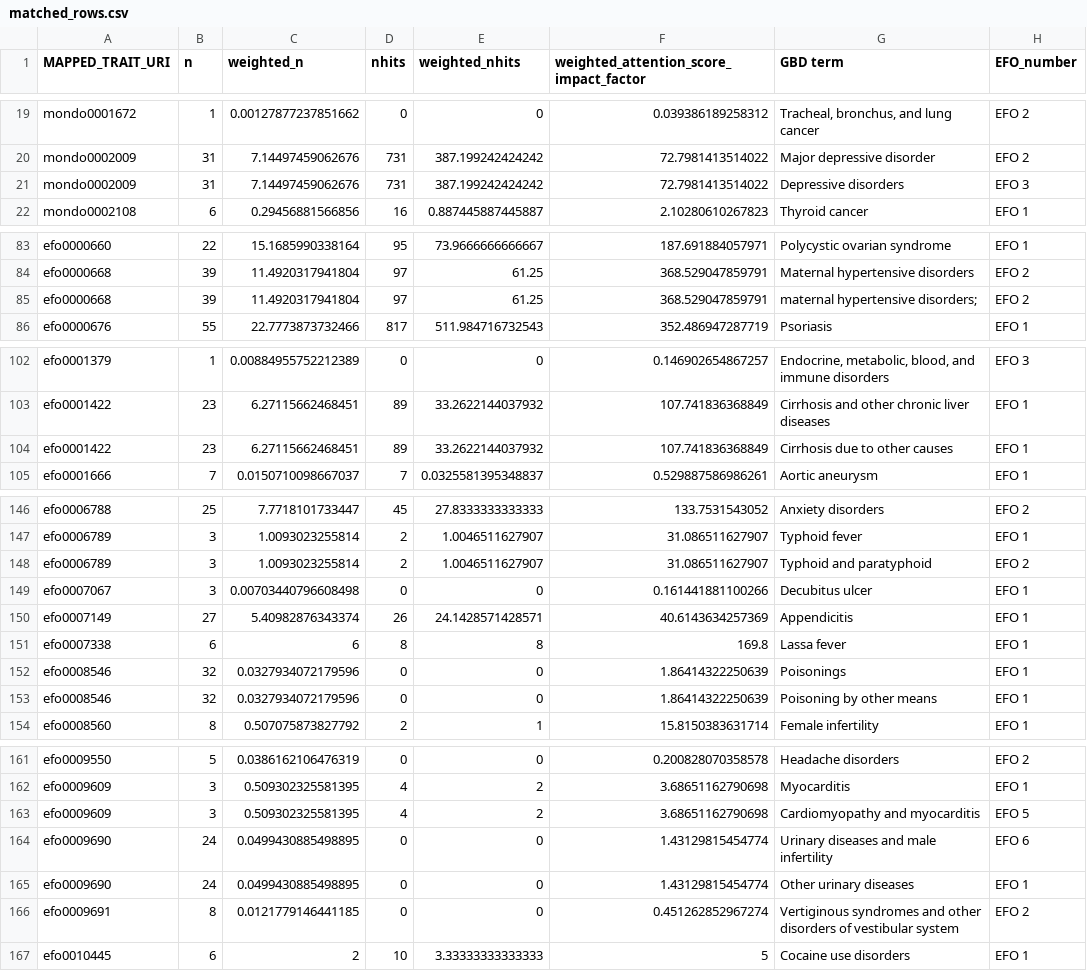
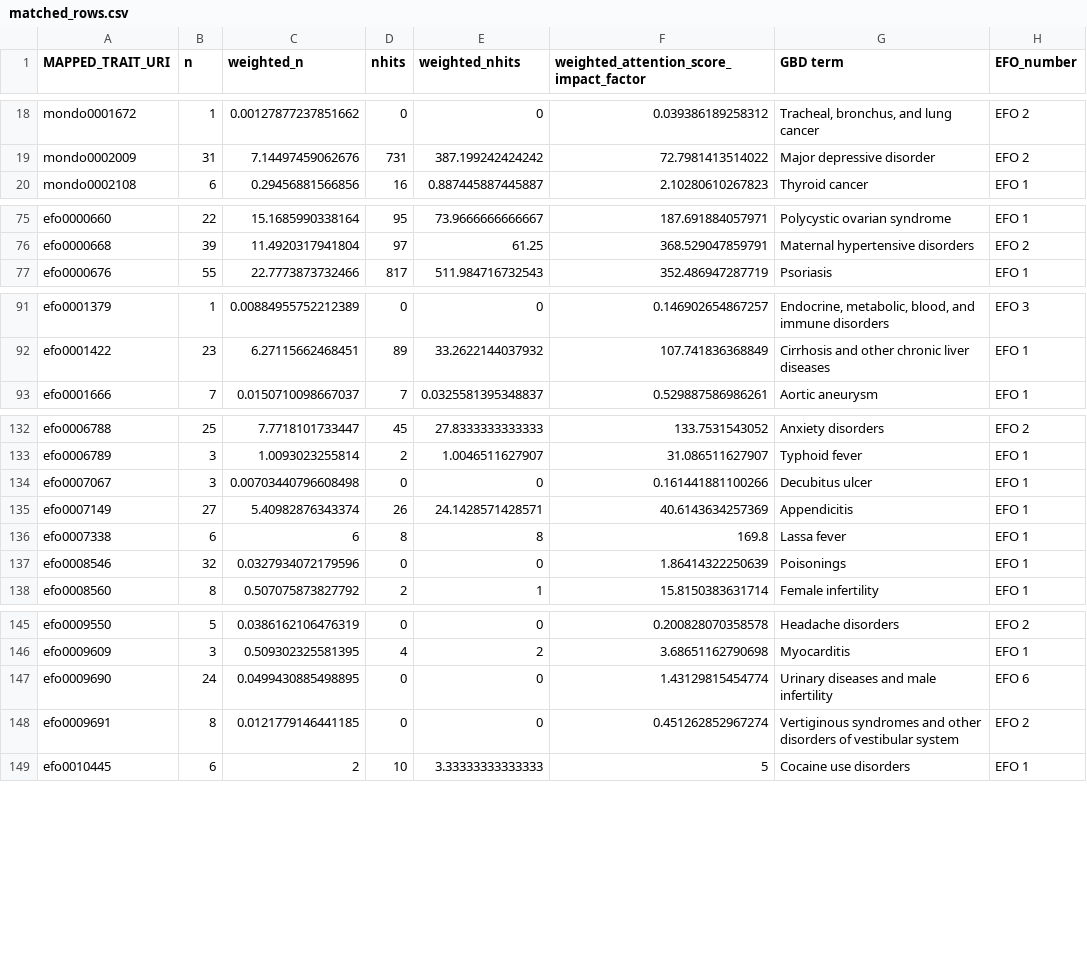
Before and after one commit to Rolayet/GWAS-GBD, a CSV file: matched_rows.csv, drawn as a sheet; only a part is shown, gaps mark what is left out; the diff covers the shown part only; the diff names each change by its address in the sheet, - before the commit and + after, or states it on an @@ line.

```diff
--- a/matched_rows.csv
+++ b/matched_rows.csv
-row 21: mondo0002009 | 31 | 7.14497459062676 | 731 | 387.199242424242 | 72.7981413514022 | Depressive disorders | EFO 3
-row 85: efo0000668 | 39 | 11.4920317941804 | 97 | 61.25 | 368.529047859791 | maternal hypertensive disorders; | EFO 2
-row 104: efo0001422 | 23 | 6.27115662468451 | 89 | 33.2622144037932 | 107.741836368849 | Cirrhosis due to other causes | EFO 1
-row 148: efo0006789 | 3 | 1.0093023255814 | 2 | 1.0046511627907 | 31.086511627907 | Typhoid and paratyphoid | EFO 2
-row 153: efo0008546 | 32 | 0.0327934072179596 | 0 | 0 | 1.86414322250639 | Poisoning by other means | EFO 1
-row 163: efo0009609 | 3 | 0.509302325581395 | 4 | 2 | 3.68651162790698 | Cardiomyopathy and myocarditis | EFO 5
-row 165: efo0009690 | 24 | 0.0499430885498895 | 0 | 0 | 1.43129815454774 | Other urinary diseases | EFO 1
```
Also changed, not shown: 12 removed rows elsewhere in this file.
